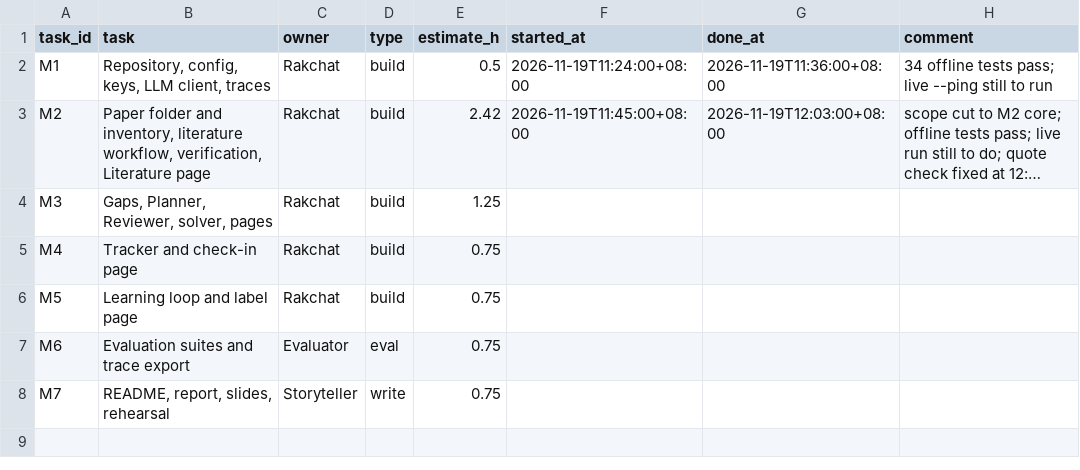
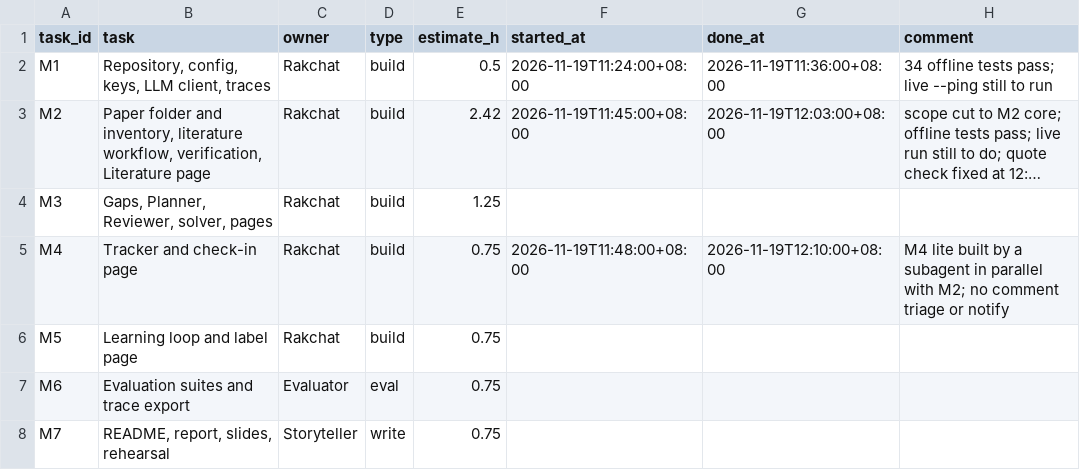
Before and after one commit to rugphy-hub/resplandy, a CSV file: data/task_log.csv, drawn as a sheet; long unchanged cells end in …; the diff names each change by its address in the sheet, - before the commit and + after, or states it on an @@ line.

```diff
--- a/data/task_log.csv
+++ b/data/task_log.csv
-F5 (started_at): (empty)
+F5 (started_at): 2026-11-19T11:48:00+08:00
-G5 (done_at): (empty)
+G5 (done_at): 2026-11-19T12:10:00+08:00
-H5 (comment): (empty)
+H5 (comment): M4 lite built by a subagent in parallel with M2; no comment triage or notify
```
Also changed, not shown: 2 other files.
